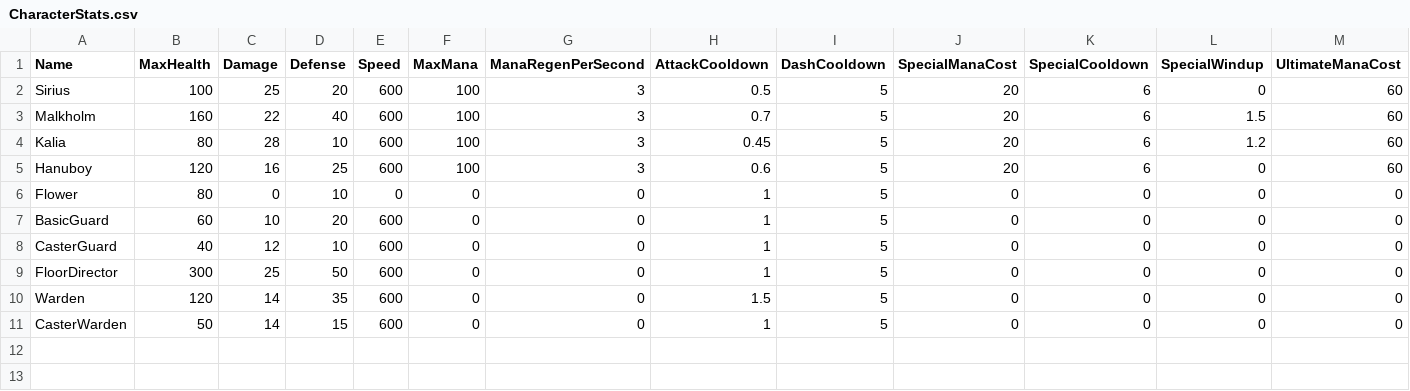
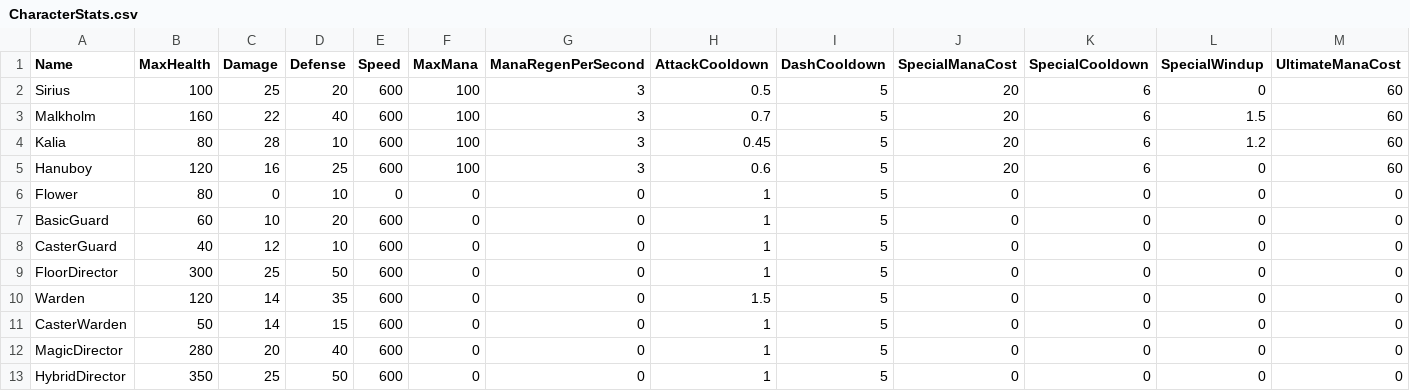
Before and after one commit to lyonstran/unshackled, a CSV file: Data/CharacterStats.csv, drawn as a sheet; only a part is shown; rows hold the shown columns only; the diff names each change by its address in the sheet, - before the commit and + after, or states it on an @@ line.

Commit message:
hybrid floor director ram, tracking beam, summons and circle

```diff
--- a/Data/CharacterStats.csv
+++ b/Data/CharacterStats.csv
+row 12: MagicDirector | 280 | 20 | 40 | 600 | 0 | 0 | 1 | 5 | 0 | 0 | 0 | 0
+row 13: HybridDirector | 350 | 25 | 50 | 600 | 0 | 0 | 1 | 5 | 0 | 0 | 0 | 0
```
Also changed, not shown: 8 other files.
